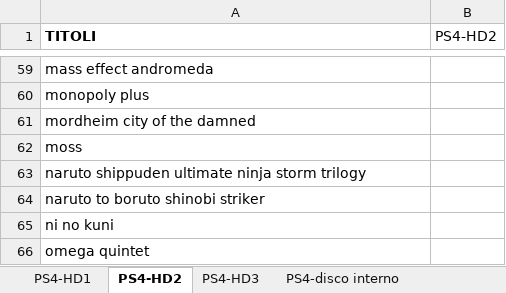
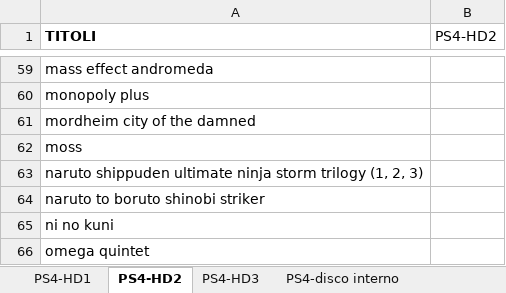
Before and after one commit to omega9999/psn-java, an Excel workbook: elenco.xlsm, sheet PS4-HD2, drawn as a sheet; only a part is shown, gaps mark what is left out; values as stored, in another font and other column widths than the file's, no borders; the diff names each change by its address in the sheet, - before the commit and + after, or states it on an @@ line.

```diff
--- a/elenco.xlsm (sheet PS4-HD2)
+++ b/elenco.xlsm (sheet PS4-HD2)
-A63 (TITOLI): …storm trilogy
+A63 (TITOLI): …storm trilogy (1, 2, 3)
```
Also changed, not shown: sheet TOTALE, sheet PS4-HD1, sheet PS3, formulas that keep their value.
